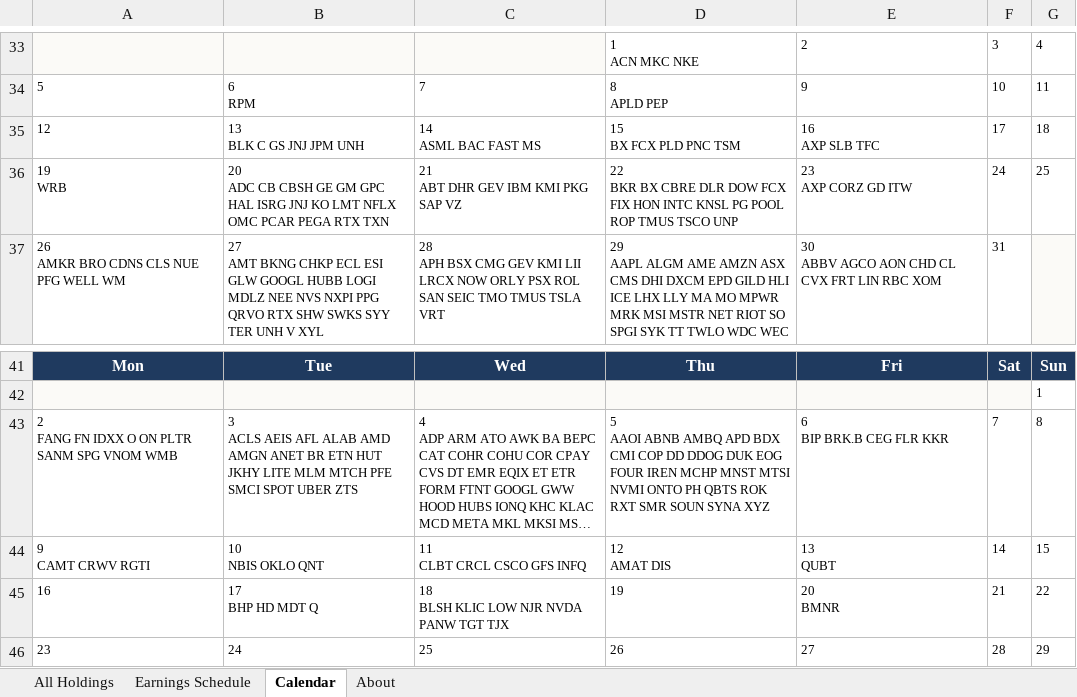
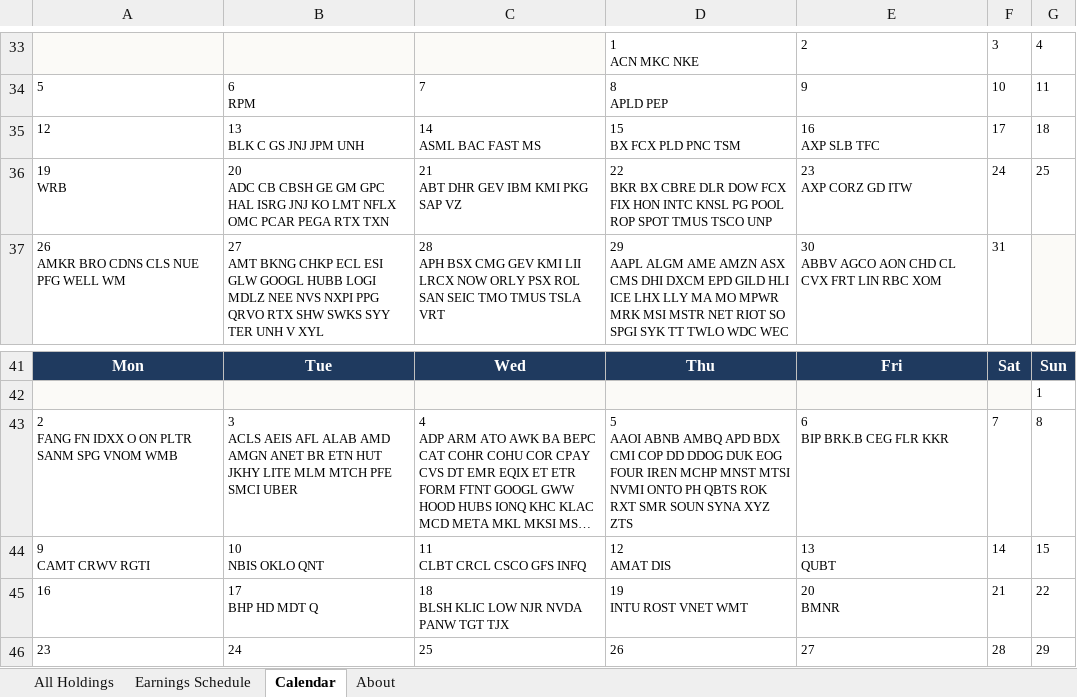
Before and after one commit to alexpkatz/earnings-calendar, an Excel workbook: earnings-data.xlsx, sheet Calendar, drawn as a sheet; only a part is shown, gaps mark what is left out; long unchanged cells end in …; values as stored, in another font and other column widths than the file's, no borders; ↵ is a line break in a cell; the diff names each change by its address in the sheet, - before the commit and + after, or states it on an @@ line.

```diff
--- a/earnings-data.xlsx (sheet Calendar)
+++ b/earnings-data.xlsx (sheet Calendar)
-D36: …POOL ROP TMUS TSCO…
+D36: …POOL ROP SPOT TMUS TSCO…
-B43: …PFE SMCI SPOT UBER ZTS
+B43: …PFE SMCI UBER
-D43: …SYNA XYZ
+D43: …SYNA XYZ ZTS
-D45: 19
+D45: 19 ↵ INTU ROST VNET WMT
```
Also changed, not shown: sheet All Holdings, sheet Earnings Schedule, sheet About, 1 other file.
